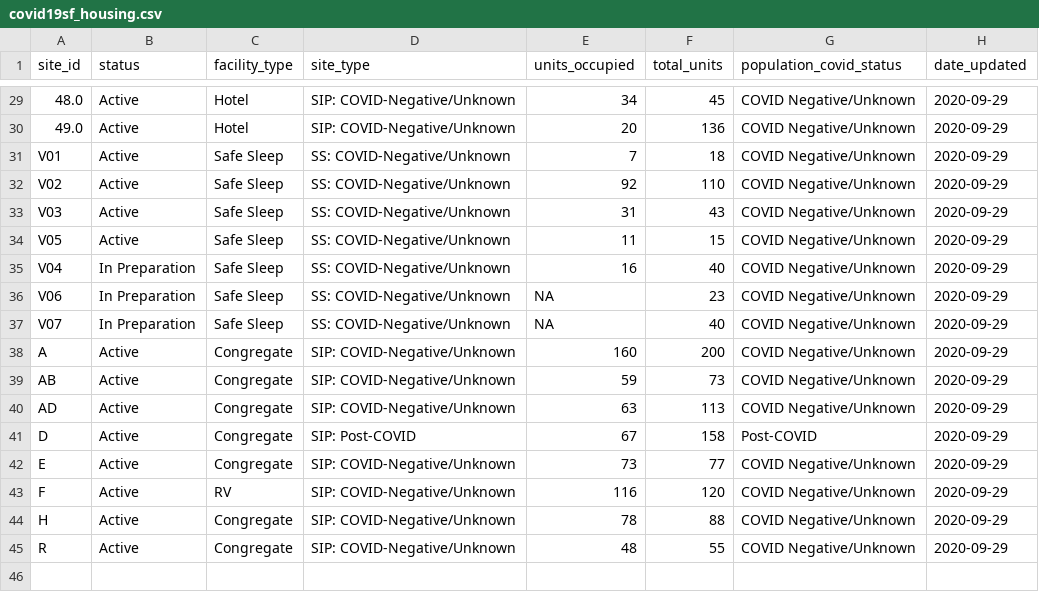
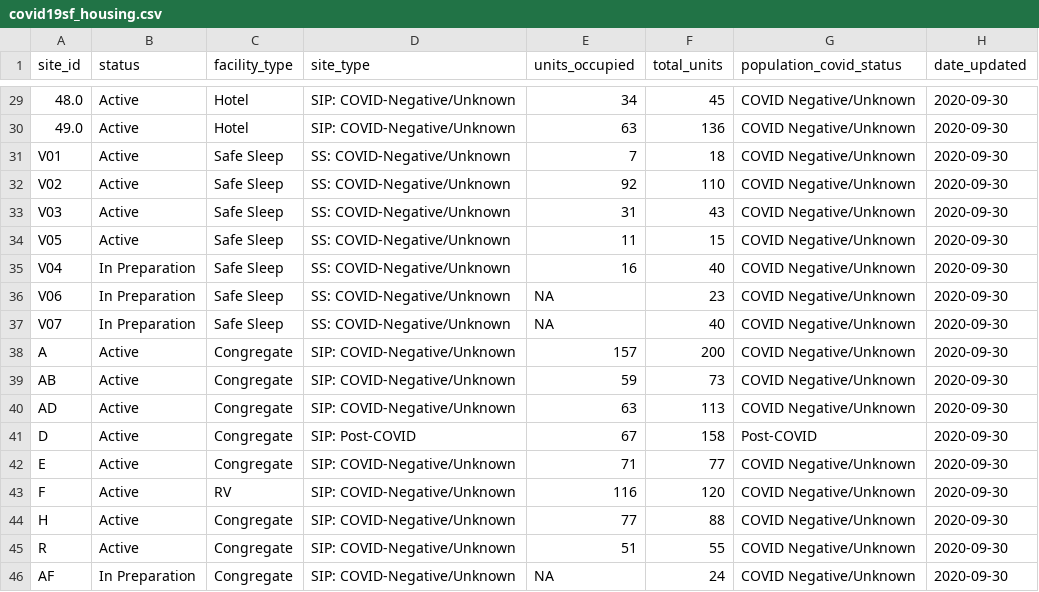
Before and after one commit to RamiKrispin/covid19sf, a CSV file: csv/covid19sf_housing.csv, drawn as a sheet; only a part is shown, gaps mark what is left out; the diff covers the shown part only.

Commit message:
Auto update covid19sf datasets

```diff
--- a/csv/covid19sf_housing.csv
+++ b/csv/covid19sf_housing.csv
@@ -29,17 +29,18 @@
-"48.0","Active","Hotel","SIP: COVID-Negative/Unknown",34,45,"COVID Negative/Unknown",2020-09-29
-"49.0","Active","Hotel","SIP: COVID-Negative/Unknown",20,136,"COVID Negative/Unknown",2020-09-29
-"V01","Active","Safe Sleep","SS: COVID-Negative/Unknown",7,18,"COVID Negative/Unknown",2020-09-29
-"V02","Active","Safe Sleep","SS: COVID-Negative/Unknown",92,110,"COVID Negative/Unknown",2020-09-29
-"V03","Active","Safe Sleep","SS: COVID-Negative/Unknown",31,43,"COVID Negative/Unknown",2020-09-29
-"V05","Active","Safe Sleep","SS: COVID-Negative/Unknown",11,15,"COVID Negative/Unknown",2020-09-29
-"V04","In Preparation","Safe Sleep","SS: COVID-Negative/Unknown",16,40,"COVID Negative/Unknown",2020-09-29
-"V06","In Preparation","Safe Sleep","SS: COVID-Negative/Unknown",NA,23,"COVID Negative/Unknown",2020-09-29
-"V07","In Preparation","Safe Sleep","SS: COVID-Negative/Unknown",NA,40,"COVID Negative/Unknown",2020-09-29
-"A","Active","Congregate","SIP: COVID-Negative/Unknown",160,200,"COVID Negative/Unknown",2020-09-29
-"AB","Active","Congregate","SIP: COVID-Negative/Unknown",59,73,"COVID Negative/Unknown",2020-09-29
-"AD","Active","Congregate","SIP: COVID-Negative/Unknown",63,113,"COVID Negative/Unknown",2020-09-29
-"D","Active","Congregate","SIP: Post-COVID",67,158,"Post-COVID",2020-09-29
-"E","Active","Congregate","SIP: COVID-Negative/Unknown",73,77,"COVID Negative/Unknown",2020-09-29
-"F","Active","RV","SIP: COVID-Negative/Unknown",116,120,"COVID Negative/Unknown",2020-09-29
-"H","Active","Congregate","SIP: COVID-Negative/Unknown",78,88,"COVID Negative/Unknown",2020-09-29
-"R","Active","Congregate","SIP: COVID-Negative/Unknown",48,55,"COVID Negative/Unknown",2020-09-29
+"48.0","Active","Hotel","SIP: COVID-Negative/Unknown",34,45,"COVID Negative/Unknown",2020-09-30
+"49.0","Active","Hotel","SIP: COVID-Negative/Unknown",63,136,"COVID Negative/Unknown",2020-09-30
+"V01","Active","Safe Sleep","SS: COVID-Negative/Unknown",7,18,"COVID Negative/Unknown",2020-09-30
+"V02","Active","Safe Sleep","SS: COVID-Negative/Unknown",92,110,"COVID Negative/Unknown",2020-09-30
+"V03","Active","Safe Sleep","SS: COVID-Negative/Unknown",31,43,"COVID Negative/Unknown",2020-09-30
+"V05","Active","Safe Sleep","SS: COVID-Negative/Unknown",11,15,"COVID Negative/Unknown",2020-09-30
+"V04","In Preparation","Safe Sleep","SS: COVID-Negative/Unknown",16,40,"COVID Negative/Unknown",2020-09-30
+"V06","In Preparation","Safe Sleep","SS: COVID-Negative/Unknown",NA,23,"COVID Negative/Unknown",2020-09-30
+"V07","In Preparation","Safe Sleep","SS: COVID-Negative/Unknown",NA,40,"COVID Negative/Unknown",2020-09-30
+"A","Active","Congregate","SIP: COVID-Negative/Unknown",157,200,"COVID Negative/Unknown",2020-09-30
+"AB","Active","Congregate","SIP: COVID-Negative/Unknown",59,73,"COVID Negative/Unknown",2020-09-30
+"AD","Active","Congregate","SIP: COVID-Negative/Unknown",63,113,"COVID Negative/Unknown",2020-09-30
+"D","Active","Congregate","SIP: Post-COVID",67,158,"Post-COVID",2020-09-30
+"E","Active","Congregate","SIP: COVID-Negative/Unknown",71,77,"COVID Negative/Unknown",2020-09-30
+"F","Active","RV","SIP: COVID-Negative/Unknown",116,120,"COVID Negative/Unknown",2020-09-30
+"H","Active","Congregate","SIP: COVID-Negative/Unknown",77,88,"COVID Negative/Unknown",2020-09-30
+"R","Active","Congregate","SIP: COVID-Negative/Unknown",51,55,"COVID Negative/Unknown",2020-09-30
+"AF","In Preparation","Congregate","SIP: COVID-Negative/Unknown",NA,24,"COVID Negative/Unknown",2020-09-30
```
Also changed, not shown: 37 edited cells elsewhere in this file, 1 other file.
